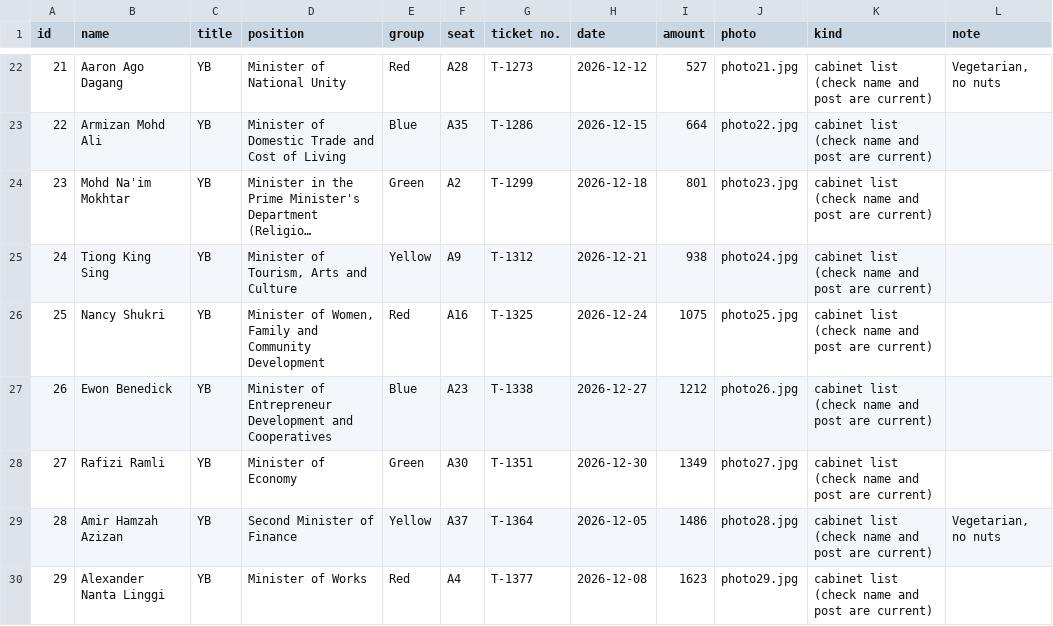
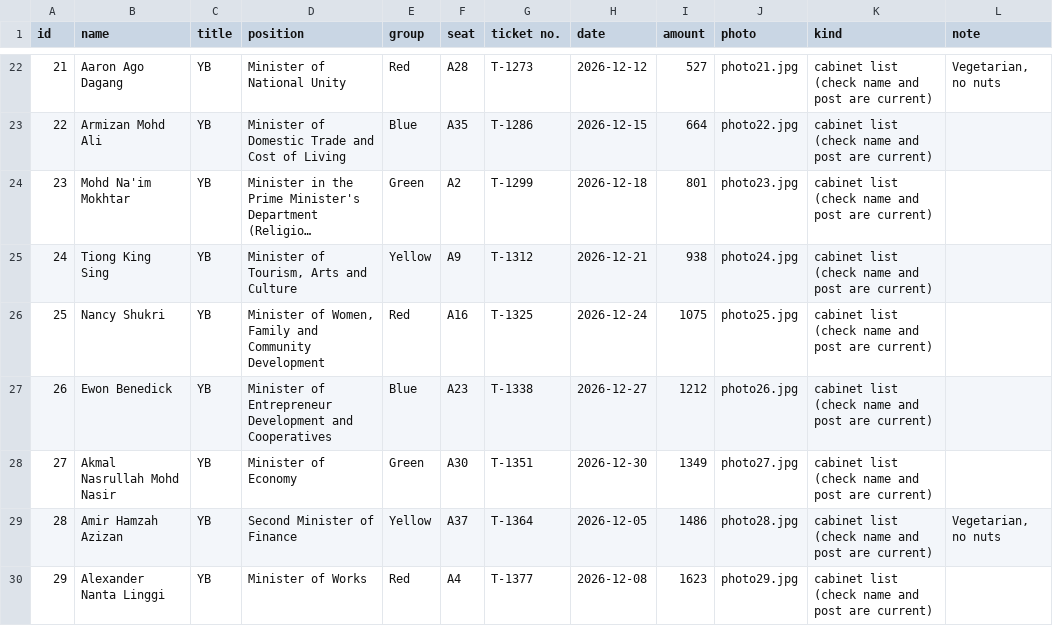
Before and after one commit to erictzh/ZineNow, a CSV file: docs/sample-data-32.csv, drawn as a sheet; only a part is shown, gaps mark what is left out; long unchanged cells end in ….

```diff
--- a/docs/sample-data-32.csv
+++ b/docs/sample-data-32.csv
@@ -27,3 +27,3 @@ id,name,title,position,group,seat,ticket no.,date,amount,photo,kind,note
 26,Ewon Benedick,YB,Minister of Entrepreneur Development and Cooperatives,Blue,A23,T-1338,2026-12-27,1212,photo26.jpg,cabinet list (check name and post are current),
-27,Rafizi Ramli,YB,Minister of Economy,Green,A30,T-1351,2026-12-30,1349,photo27.jpg,cabinet list (check name and post are current),
+27,Akmal Nasrullah Mohd Nasir,YB,Minister of Economy,Green,A30,T-1351,2026-12-30,1349,photo27.jpg,cabinet list (check name and post are current),
 28,Amir Hamzah Azizan,YB,Second Minister of Finance,Yellow,A37,T-1364,2026-12-05,1486,photo28.jpg,cabinet list (check name and post are current),"Vegetarian, no nuts"
```
